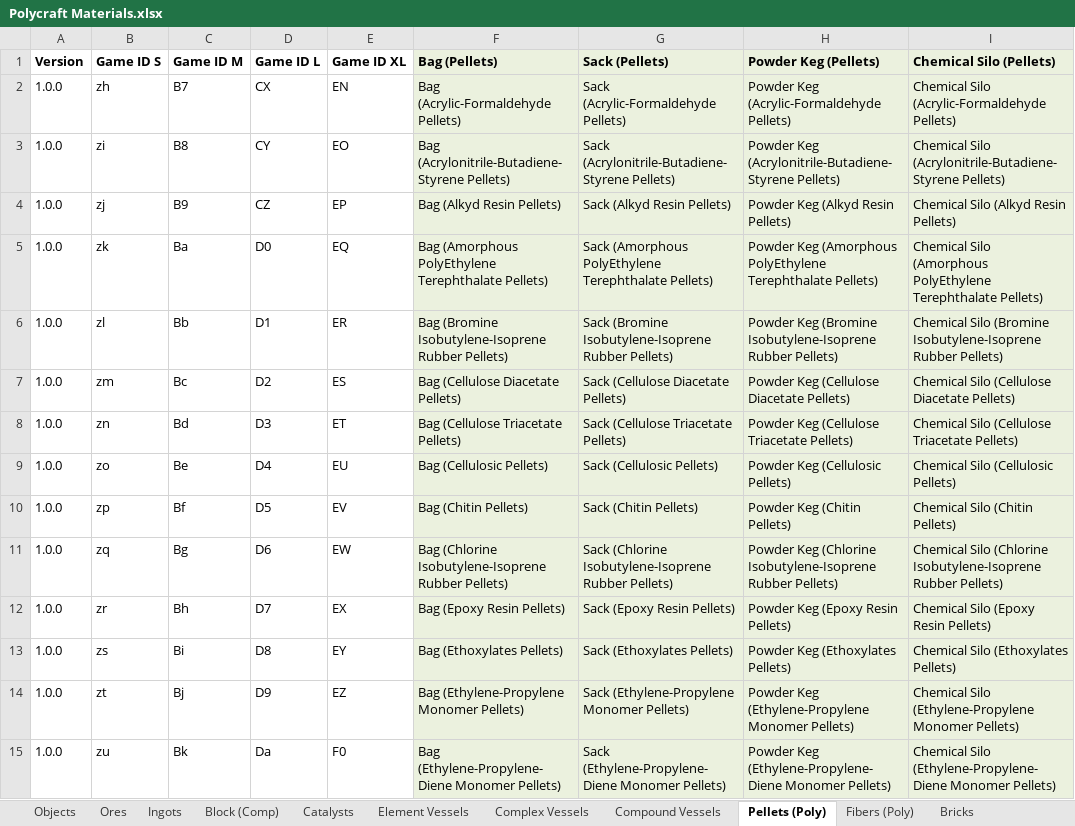
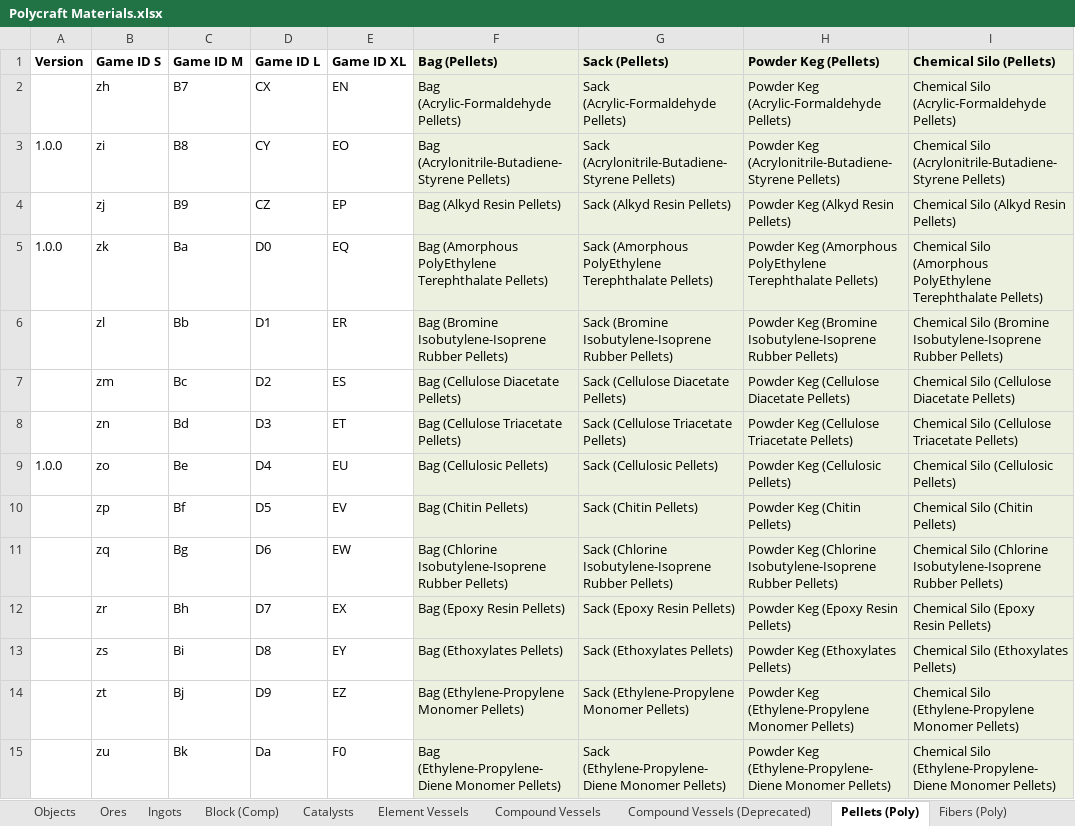
Before and after one commit to PolycraftWorld/polycraft-world, an Excel workbook: config/Polycraft Materials.xlsx, sheet Pellets (Poly), drawn as a sheet; only a part is shown; values as stored, in another font and other column widths than the file's, no borders; the diff covers the shown part only; the diff names each change by its address in the sheet, - before the commit and + after, or states it on an @@ line.

Commit message:
Reduced number of items through versioning to avoid Payload bug

```diff
--- a/config/Polycraft Materials.xlsx (sheet Pellets (Poly))
+++ b/config/Polycraft Materials.xlsx (sheet Pellets (Poly))
-sheet tab: Complex Vessels
+sheet tab: Compound Vessels (Deprecated)
-A2 (Version): 1.0.0
+A2 (Version): (empty)
-A4 (Version): 1.0.0
+A4 (Version): (empty)
-A6:A8 (Version): 1.0.0
+A6:A8 (Version): (empty)
-A10:A15 (Version): 1.0.0
+A10:A15 (Version): (empty)
```
Also changed, not shown: 1 removed row and 67 edited cells elsewhere in this sheet, sheet Compound Vessels, sheet Slabs (Poly), sheet Blocks (Poly), sheet Walls (Poly), sheet Stairs (Poly), sheet Fibers (Poly), 2 more sheets, formulas that keep their value, config/Polycraft Inputs.xlsx, config/Polycraft Recipes.xlsx, 9 other files.
